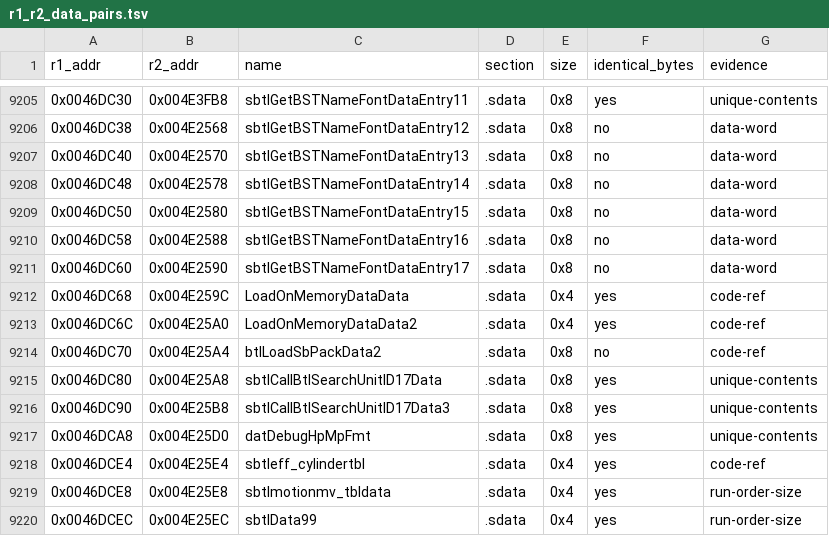
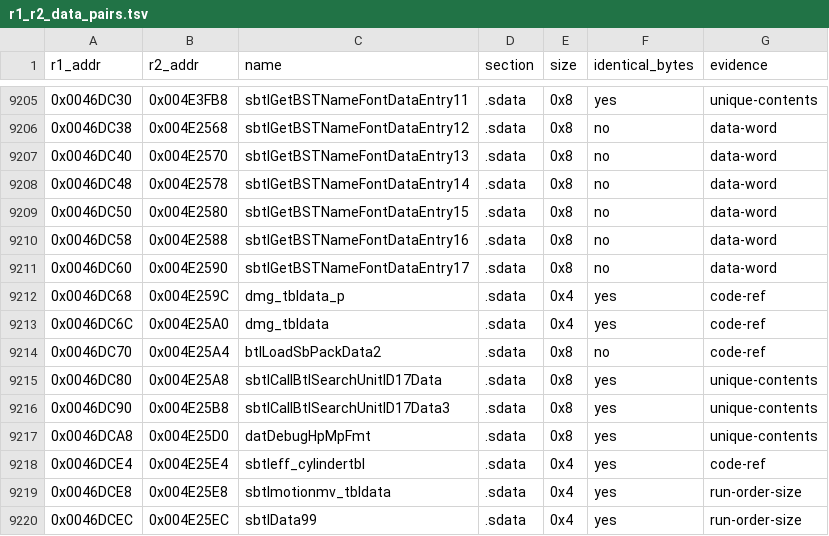
Before and after one commit to Megami-Decomps/raidou-decomp, a TSV file: config/xgame/r1_r2_data_pairs.tsv, drawn as a sheet; only a part is shown, gaps mark what is left out.

```diff
--- a/config/xgame/r1_r2_data_pairs.tsv
+++ b/config/xgame/r1_r2_data_pairs.tsv
@@ -9211,4 +9211,4 @@ r1_addr	r2_addr	name	section	size	identical_bytes	evidence
 0x0046DC60	0x004E2590	sbtlGetBSTNameFontDataEntry17	.sdata	0x8	no	data-word
-0x0046DC68	0x004E259C	LoadOnMemoryDataData	.sdata	0x4	yes	code-ref
-0x0046DC6C	0x004E25A0	LoadOnMemoryDataData2	.sdata	0x4	yes	code-ref
+0x0046DC68	0x004E259C	dmg_tbldata_p	.sdata	0x4	yes	code-ref
+0x0046DC6C	0x004E25A0	dmg_tbldata	.sdata	0x4	yes	code-ref
 0x0046DC70	0x004E25A4	btlLoadSbPackData2	.sdata	0x8	no	code-ref
```
Also changed, not shown: docs/matching/INDEX.tsv, 21 other files.
